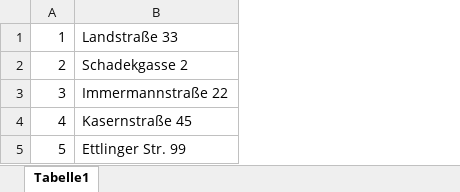
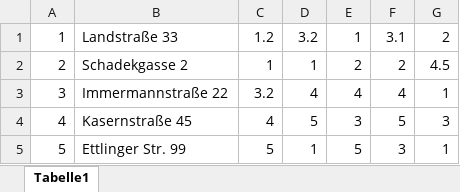
Before and after one commit to GaisbauerLukas/DBIJPA4Mediathek, an Excel workbook: Mediathek/src/main/resources/csv/Store.xlsx, sheet Tabelle1, drawn as a sheet; values as stored, in another font and other column widths than the file's, no borders; the diff names each change by its address in the sheet, - before the commit and + after, or states it on an @@ line.

```diff
--- a/Mediathek/src/main/resources/csv/Store.xlsx (sheet Tabelle1)
+++ b/Mediathek/src/main/resources/csv/Store.xlsx (sheet Tabelle1)
+column C, rows 1-5: 1.2 | 1 | 3.2 | 4 | 5
+column D, rows 1-5: 3.2 | 1 | 4 | 5 | 1
+column E, rows 1-5: 1 | 2 | 4 | 3 | 5
+column F, rows 1-5: 3.1 | 2 | 4 | 5 | 3
+column G, rows 1-5: 2 | 4.5 | 1 | 3 | 1
```
Also changed, not shown: 4 other files.
